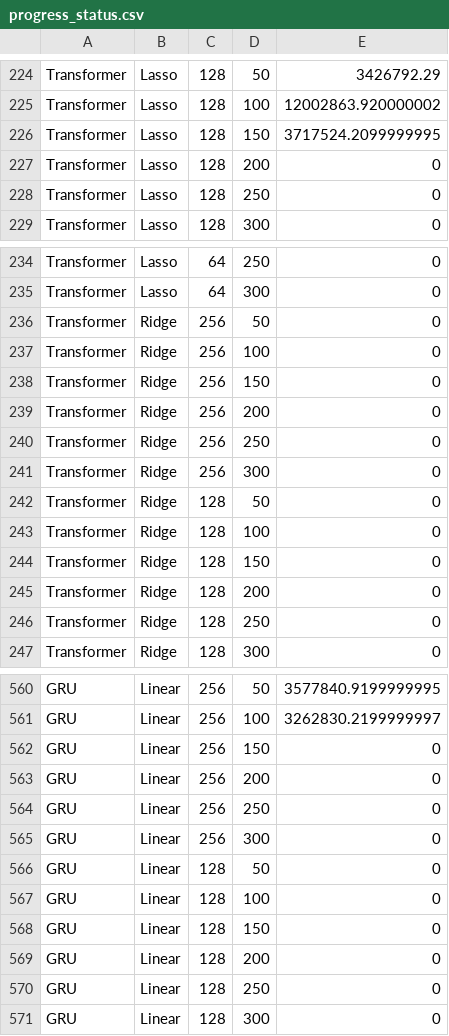
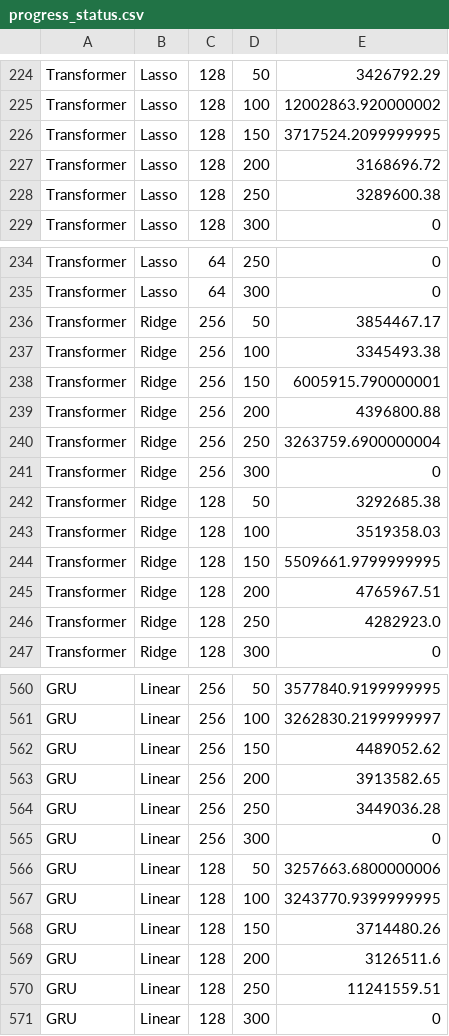
Before and after one commit to Laiyuhung/ntut_AICUP, a CSV file: result/progress_status.csv, drawn as a sheet; only a part is shown, gaps mark what is left out; the diff covers the shown part only.

```diff
--- a/result/progress_status.csv
+++ b/result/progress_status.csv
@@ -226,4 +226,4 @@ Transformer,Lasso,128,100,12002863.920000002
 Transformer,Lasso,128,150,3717524.2099999995
-Transformer,Lasso,128,200,0
-Transformer,Lasso,128,250,0
+Transformer,Lasso,128,200,3168696.72
+Transformer,Lasso,128,250,3289600.38
 Transformer,Lasso,128,300,0
@@ -235,13 +235,13 @@ Transformer,Lasso,64,250,0
 Transformer,Lasso,64,300,0
-Transformer,Ridge,256,50,0
-Transformer,Ridge,256,100,0
-Transformer,Ridge,256,150,0
-Transformer,Ridge,256,200,0
-Transformer,Ridge,256,250,0
+Transformer,Ridge,256,50,3854467.17
+Transformer,Ridge,256,100,3345493.38
+Transformer,Ridge,256,150,6005915.790000001
+Transformer,Ridge,256,200,4396800.88
+Transformer,Ridge,256,250,3263759.6900000004
 Transformer,Ridge,256,300,0
-Transformer,Ridge,128,50,0
-Transformer,Ridge,128,100,0
-Transformer,Ridge,128,150,0
-Transformer,Ridge,128,200,0
-Transformer,Ridge,128,250,0
+Transformer,Ridge,128,50,3292685.38
+Transformer,Ridge,128,100,3519358.03
+Transformer,Ridge,128,150,5509661.9799999995
+Transformer,Ridge,128,200,4765967.51
+Transformer,Ridge,128,250,4282923.0
 Transformer,Ridge,128,300,0
@@ -561,11 +561,11 @@ GRU,Linear,256,50,3577840.9199999995
 GRU,Linear,256,100,3262830.2199999997
-GRU,Linear,256,150,0
-GRU,Linear,256,200,0
-GRU,Linear,256,250,0
+GRU,Linear,256,150,4489052.62
+GRU,Linear,256,200,3913582.65
+GRU,Linear,256,250,3449036.28
 GRU,Linear,256,300,0
-GRU,Linear,128,50,0
-GRU,Linear,128,100,0
-GRU,Linear,128,150,0
-GRU,Linear,128,200,0
-GRU,Linear,128,250,0
+GRU,Linear,128,50,3257663.6800000006
+GRU,Linear,128,100,3243770.9399999995
+GRU,Linear,128,150,3714480.26
+GRU,Linear,128,200,3126511.6
+GRU,Linear,128,250,11241559.51
 GRU,Linear,128,300,0
```
Also changed, not shown: 5 edited cells elsewhere in this file, 4 other files.
